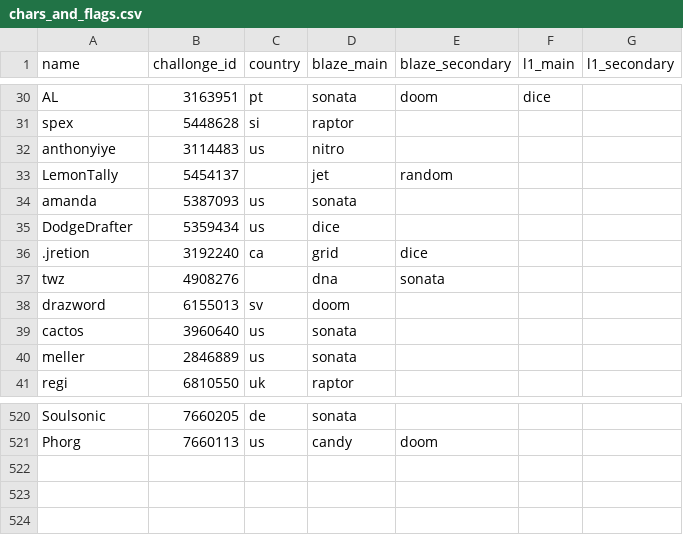
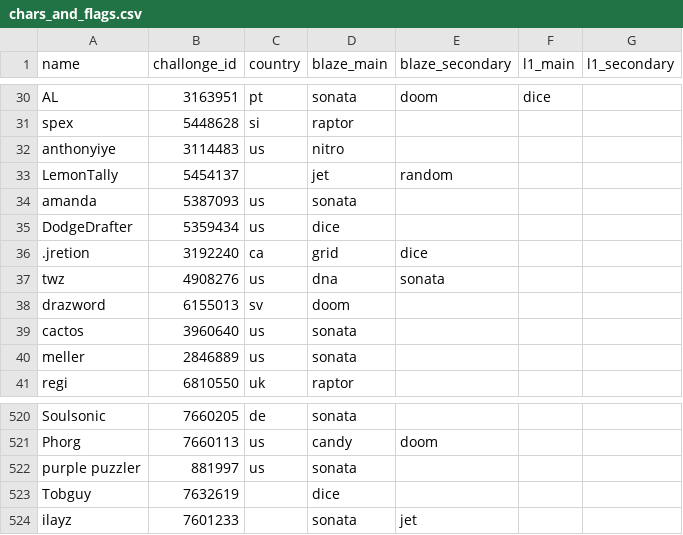
Before and after one commit to aTastyT0ast/llbpro, a CSV file: player-settings/chars_and_flags.csv, drawn as a sheet; only a part is shown, gaps mark what is left out.

```diff
--- a/player-settings/chars_and_flags.csv
+++ b/player-settings/chars_and_flags.csv
@@ -36,3 +36,3 @@ DodgeDrafter,5359434,us,dice,,,
 .jretion,3192240,ca,grid,dice,,
-twz,4908276,,dna,sonata,,
+twz,4908276,us,dna,sonata,,
 drazword,6155013,sv,doom,,,
@@ -521 +521,4 @@ Soulsonic,7660205,de,sonata,,,
 Phorg,7660113,us,candy,doom,,
+purple puzzler,881997,us,sonata,,,
+Tobguy,7632619,,dice,,,
+ilayz,7601233,,sonata,jet,,
```
Also changed, not shown: challonge/user_mapping.csv, ranking-calculation/assets/el_grande_mapping.csv, 3 other files.
